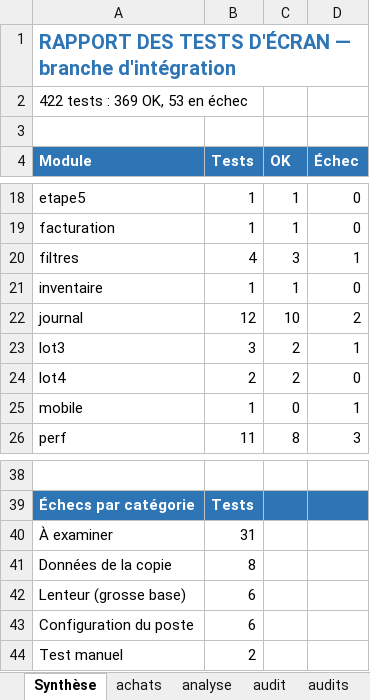
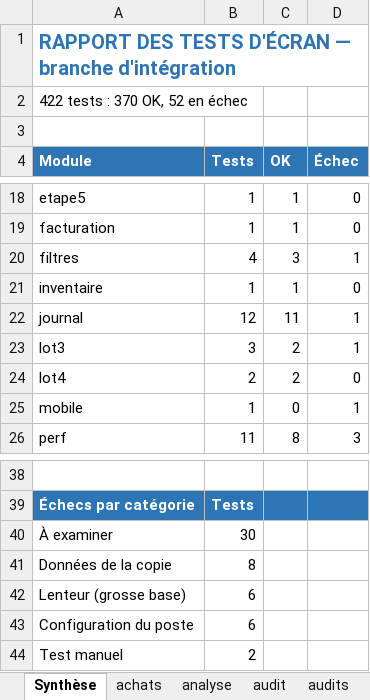
Before and after one commit to airm5500/prestige, an Excel workbook: docs/recette/RAPPORT_TESTS_ECRAN_2026-10-30.xlsx, sheet Synthèse, drawn as a sheet; only a part is shown, gaps mark what is left out; values as stored, in another font and other column widths than the file's, no borders; the diff names each change by its address in the sheet, - before the commit and + after, or states it on an @@ line.

```diff
--- a/docs/recette/RAPPORT_TESTS_ECRAN_2026-10-30.xlsx (sheet Synthèse)
+++ b/docs/recette/RAPPORT_TESTS_ECRAN_2026-10-30.xlsx (sheet Synthèse)
-A2 (Module): 422 tests : 369 OK, 53 en échec
+A2 (Module): 422 tests : 370 OK, 52 en échec
-C22 (OK): 10
+C22 (OK): 11
-D22 (Échec): 2
+D22 (Échec): 1
-B40 (Tests): 31
+B40 (Tests): 30
```
Also changed, not shown: sheet journal, sheet retours, docs/recette/CAHIER_RECETTE_COMPLET_2026-10-30.xlsx, 1 other file.
